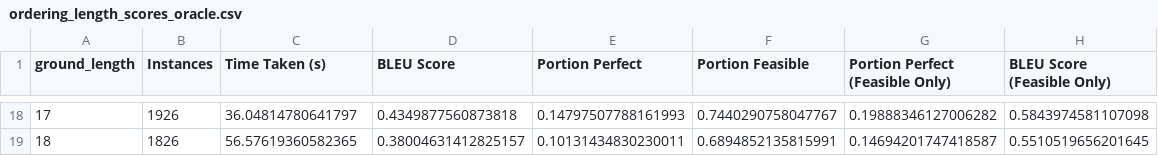
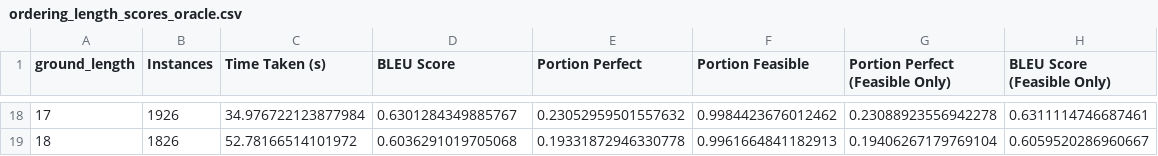
Before and after one commit to oxinabox/phd, a CSV file: documents_prepared/Journal Papers/SumResynthesis/data/ordering_length_scores_oracle.csv, drawn as a sheet; only a part is shown, gaps mark what is left out; the diff covers the shown part only.

```diff
--- a/documents_prepared/Journal Papers/SumResynthesis/data/ordering_length_scores_oracle.csv
+++ b/documents_prepared/Journal Papers/SumResynthesis/data/ordering_length_scores_oracle.csv
@@ -18,2 +18,2 @@
-17,"1926","36.04814780641797","0.4349877560873818","0.14797507788161993","0.7440290758047767","0.19888346127006282","0.5843974581107098"
-18,"1826","56.57619360582365","0.38004631412825157","0.10131434830230011","0.6894852135815991","0.14694201747418587","0.5510519656201645"
+17,"1926","34.976722123877984","0.6301284349885767","0.23052959501557632","0.9984423676012462","0.23088923556942278","0.6311114746687461"
+18,"1826","52.78166514101972","0.6036291019705068","0.19331872946330778","0.9961664841182913","0.19406267179769104","0.6059520286960667"
```
Also changed, not shown: 88 edited cells elsewhere in this file, 1 other file.
